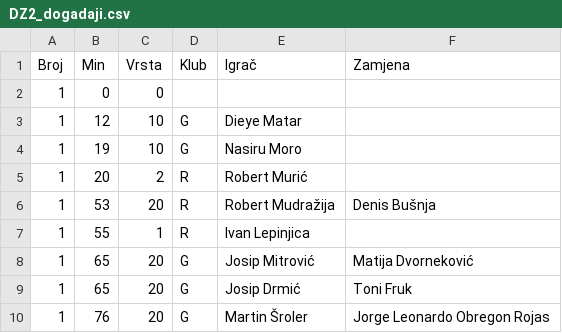
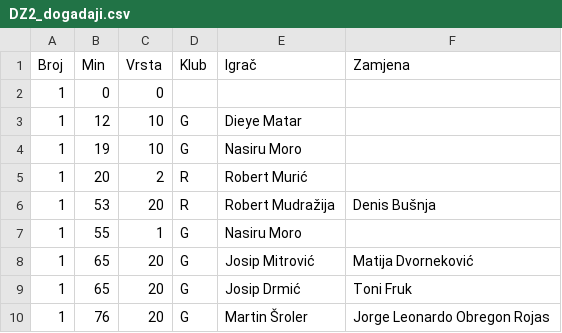
Before and after one commit to NovakVed/Design-Patterns, a CSV file: DZ2_dogadaji.csv, drawn as a sheet; only a part is shown.

```diff
--- a/DZ2_dogadaji.csv
+++ b/DZ2_dogadaji.csv
@@ -6,3 +6,3 @@
 1;53;20;R;Robert Mudražija;Denis Bušnja
-1;55;1;R;Ivan Lepinjica;
+1;55;1;G;Nasiru Moro;
 1;65;20;G;Josip Mitrović;Matija Dvorneković
```
Also changed, not shown: 18 other files.
